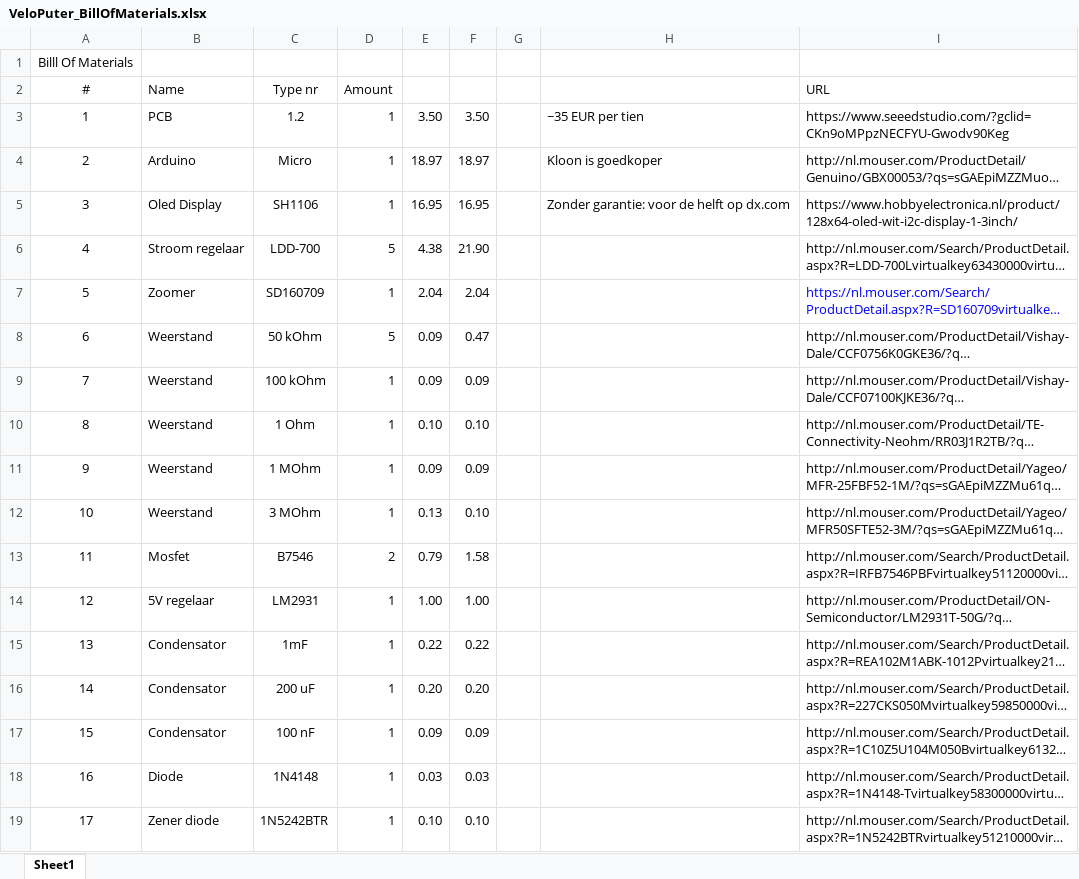
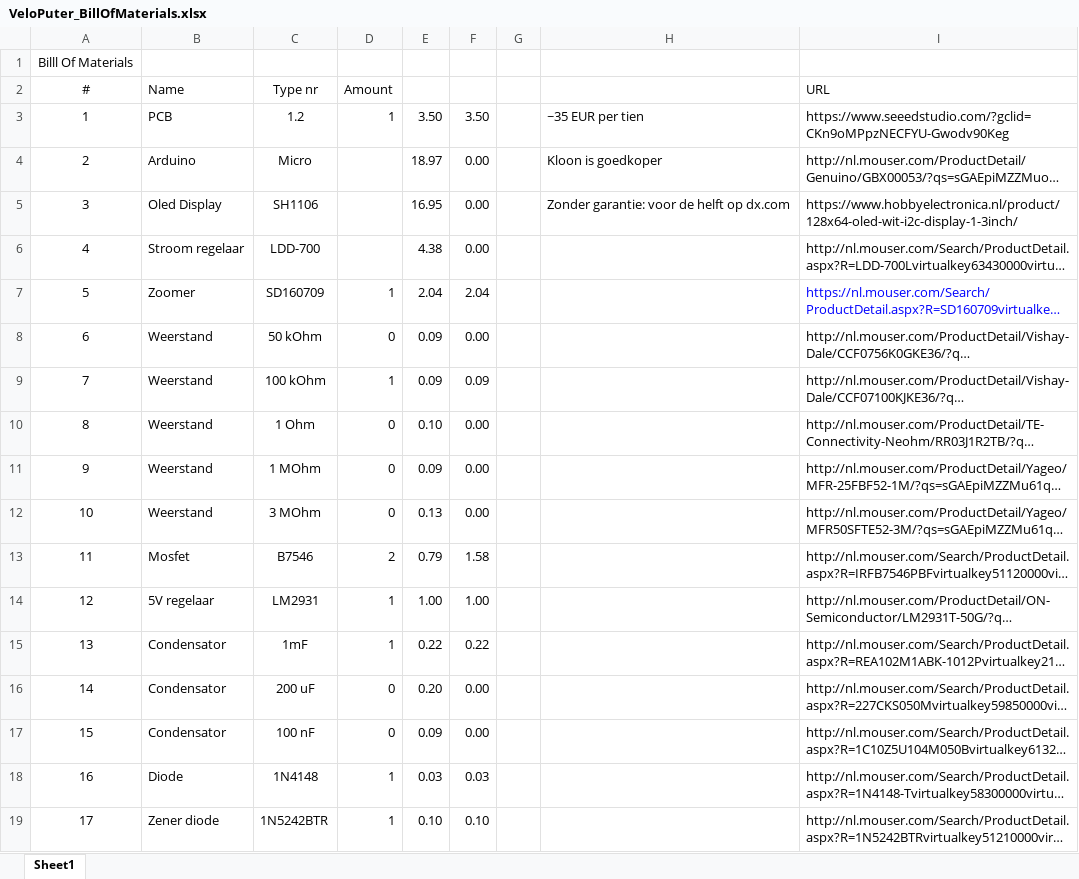
Before and after one commit to RodePioneer/VeloPuter, an Excel workbook: Documentation/VeloPuter_BillOfMaterials.xlsx, sheet Sheet1, drawn as a sheet; only a part is shown; long unchanged cells end in …; values as stored, in another font and other column widths than the file's, no borders; the diff covers the shown part only; the diff names each change by its address in the sheet, - before the commit and + after, or states it on an @@ line.

```diff
--- a/Documentation/VeloPuter_BillOfMaterials.xlsx (sheet Sheet1)
+++ b/Documentation/VeloPuter_BillOfMaterials.xlsx (sheet Sheet1)
-D4:D5: 1
+D4:D5: (empty)
-F4: 18.97
+F4: 0.00
-F5: 16.95
+F5: 0.00
-D6: 5
+D6: (empty)
-F6: 21.90
+F6: 0.00
-D8: 5
+D8: 0
-F8: 0.47
+F8: 0.00
-D10:D12: 1
+D10:D12: 0
-F10: 0.10
+F10: 0.00
-F11: 0.09
+F11: 0.00
-F12: 0.10
+F12: 0.00
-D16:D17: 1
+D16:D17: 0
-F16: 0.20
+F16: 0.00
-F17: 0.09
+F17: 0.00
```
Also changed, not shown: 33 added rows and 3 edited cells elsewhere in this sheet, 5 other files.
